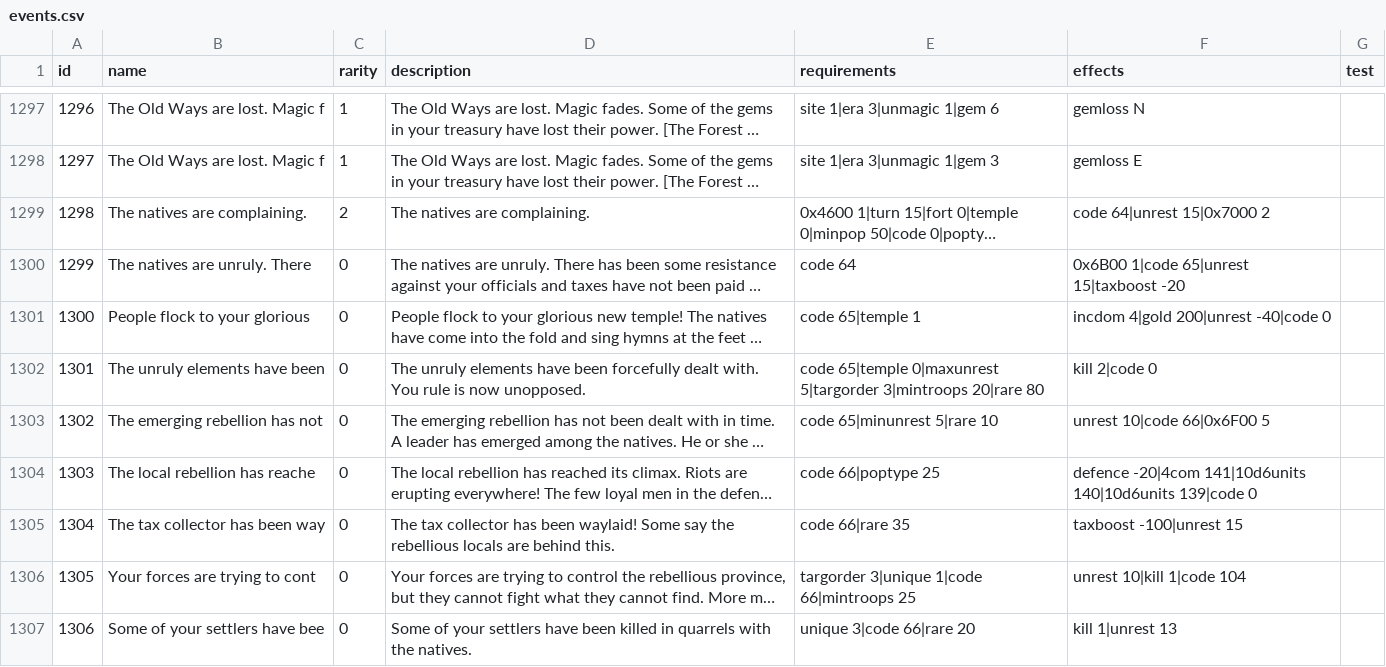
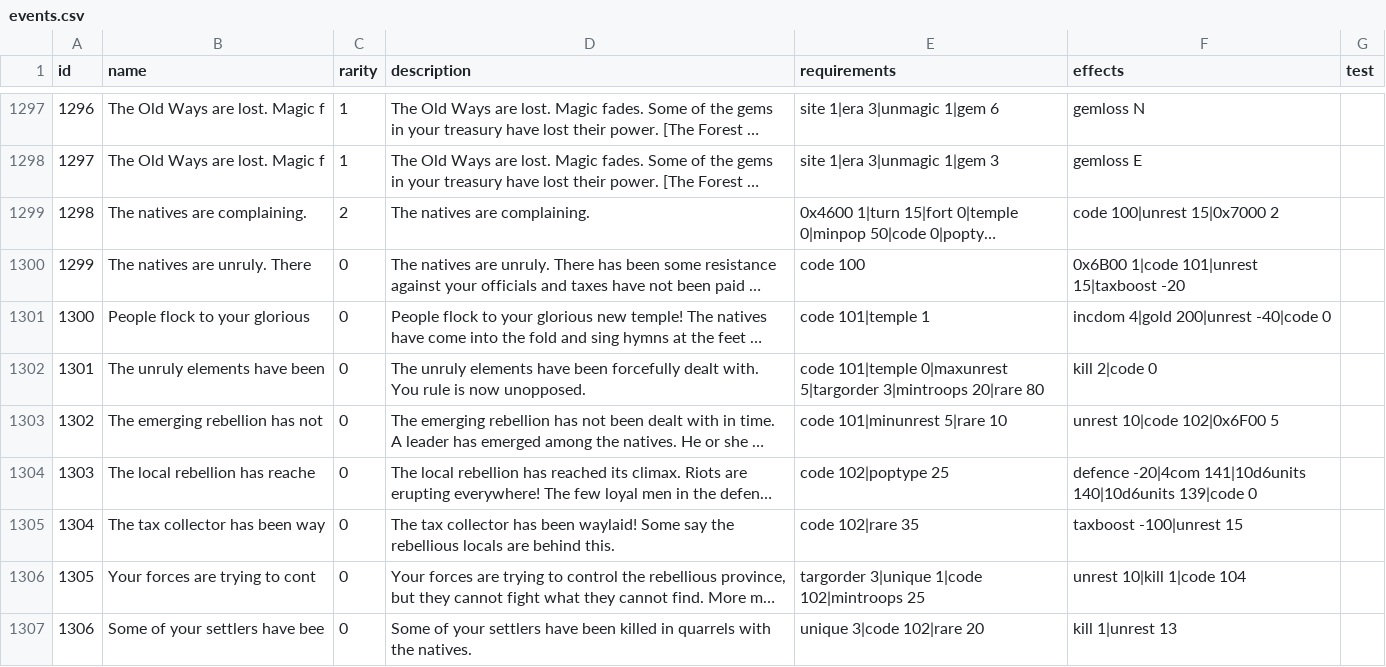
Before and after one commit to larzm42/dom4inspector, a CSV file: gamedata/events.csv, drawn as a sheet; only a part is shown, gaps mark what is left out; long unchanged cells end in …; the diff covers the shown part only; the diff names each change by its address in the sheet, - before the commit and + after, or states it on an @@ line.

```diff
--- a/gamedata/events.csv
+++ b/gamedata/events.csv
-F1299 (effects): code 64|unrest 15|0x7000 2
+F1299 (effects): code 100|unrest 15|0x7000 2
-E1300 (requirements): code 64
+E1300 (requirements): code 100
-F1300 (effects): 0x6B00 1|code 65|unrest 15|taxboost -20
+F1300 (effects): 0x6B00 1|code 101|unrest 15|taxboost -20
-E1301 (requirements): code 65|temple 1
+E1301 (requirements): code 101|temple 1
-E1302 (requirements): code 65|temple 0|maxunrest 5|targorder…
+E1302 (requirements): code 101|temple 0|maxunrest 5|targorder…
-E1303 (requirements): code 65|minunrest 5|rare 10
+E1303 (requirements): code 101|minunrest 5|rare 10
-F1303 (effects): unrest 10|code 66|0x6F00 5
+F1303 (effects): unrest 10|code 102|0x6F00 5
-E1304 (requirements): code 66|poptype 25
+E1304 (requirements): code 102|poptype 25
-E1305 (requirements): code 66|rare 35
+E1305 (requirements): code 102|rare 35
-E1306 (requirements): targorder 3|unique 1|code 66|mintroops 25
+E1306 (requirements): targorder 3|unique 1|code 102|mintroops 25
-E1307 (requirements): unique 3|code 66|rare 20
+E1307 (requirements): unique 3|code 102|rare 20
```
Also changed, not shown: 1 added row and 15 edited cells elsewhere in this file, gamedata/attributes.csv, gamedata/attributes_by_armor.csv, 8 other files.
